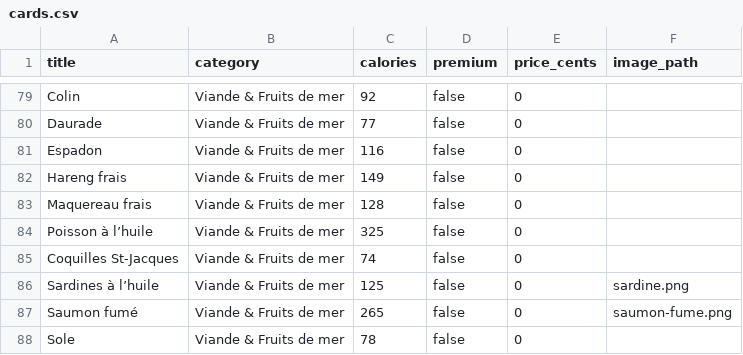
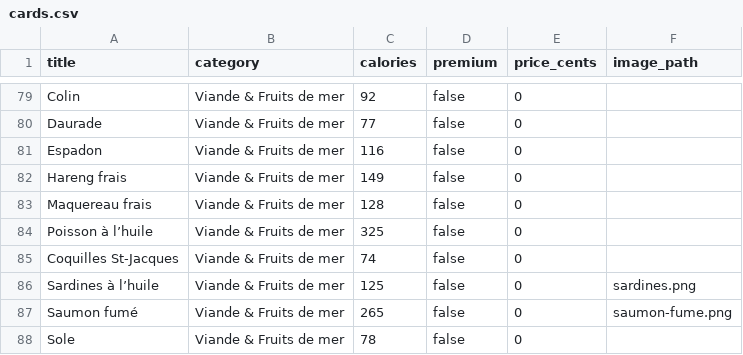
Before and after one commit to Matroy92/bachef, a CSV file: app/assets/seed/cards.csv, drawn as a sheet; only a part is shown, gaps mark what is left out.

Commit message:
MAJ3

```diff
--- a/app/assets/seed/cards.csv
+++ b/app/assets/seed/cards.csv
@@ -85,3 +85,3 @@ Poisson à l’huile;Viande & Fruits de mer;325;false;0;
 Coquilles St-Jacques;Viande & Fruits de mer;74;false;0;
-Sardines à l’huile;Viande & Fruits de mer;125;false;0;sardine.png
+Sardines à l’huile;Viande & Fruits de mer;125;false;0;sardines.png
 Saumon fumé;Viande & Fruits de mer;265;false;0;saumon-fume.png
```
